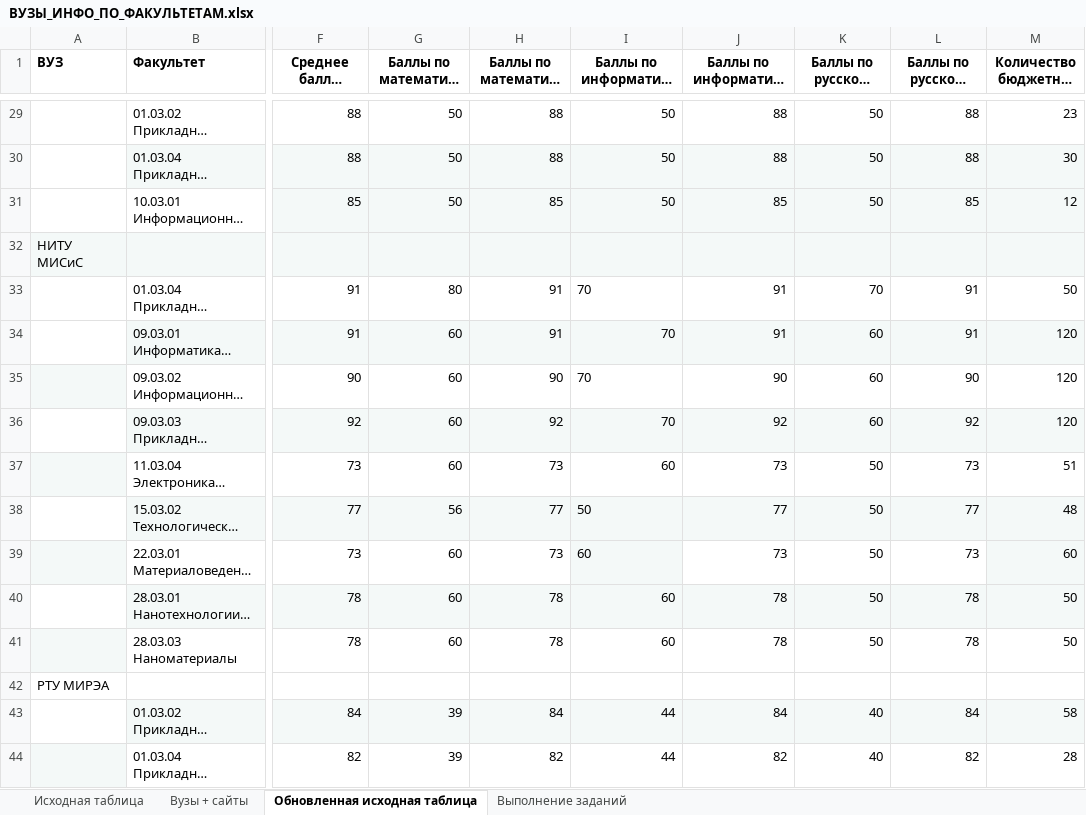
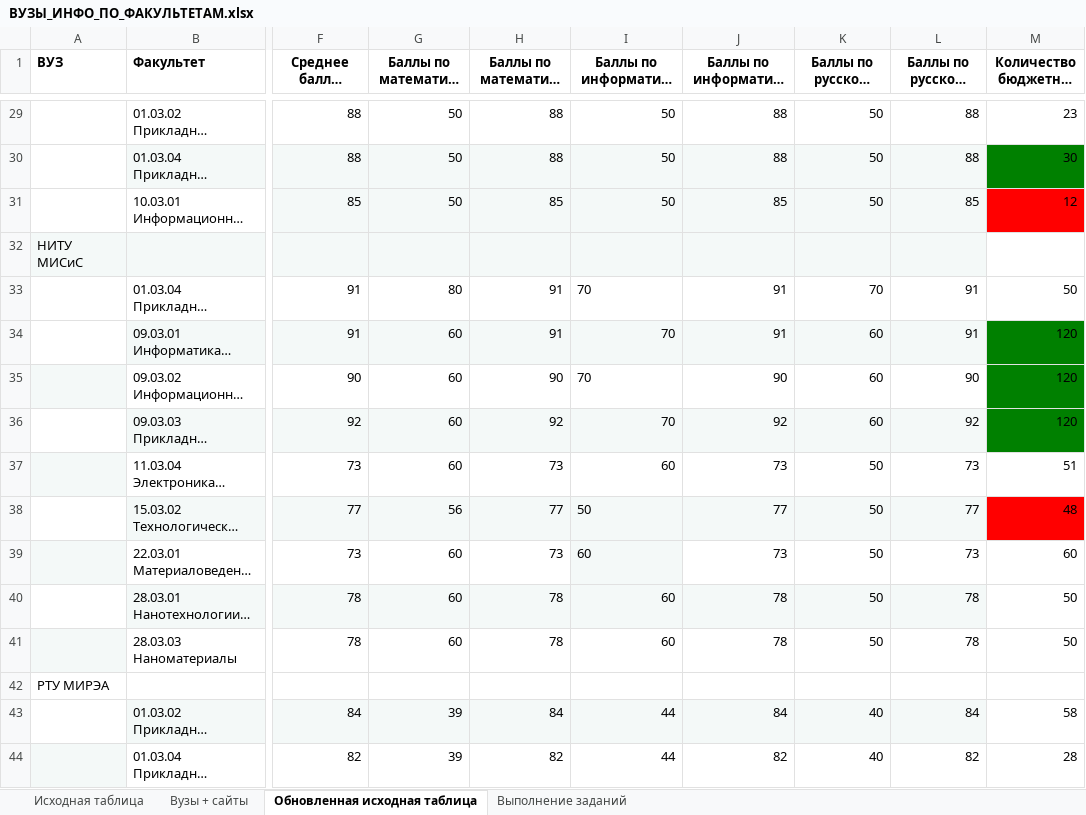
Before and after one commit to NIBugakov/LINQ_high_level, an Excel workbook: IN/ВУЗЫ_ИНФО_ПО_ФАКУЛЬТЕТАМ.xlsx, sheet Обновленная исходная таблица, drawn as a sheet; only a part is shown, gaps mark what is left out; long unchanged cells end in …; values as stored, in another font and other column widths than the file's, no borders; conditional formats not drawn; the diff covers the shown part only; the diff names each change by its address in the sheet, - before the commit and + after, or states it on an @@ line.

```diff
--- a/IN/ВУЗЫ_ИНФО_ПО_ФАКУЛЬТЕТАМ.xlsx (sheet Обновленная исходная таблица)
+++ b/IN/ВУЗЫ_ИНФО_ПО_ФАКУЛЬТЕТАМ.xlsx (sheet Обновленная исходная таблица)
-M30 fill: #F4F9F8
+M30 fill: #008000
-M31 fill: #F4F9F8
+M31 fill: #FF0000
-M32 fill: #F4F9F8
+M32 fill: none
-M34 fill: #F4F9F8
+M34 fill: #008000
-M35 fill: none
+M35 fill: #008000
-M36 fill: #F4F9F8
+M36 fill: #008000
-M38 fill: #F4F9F8
+M38 fill: #FF0000
-M39:M40 fill: #F4F9F8
+M39:M40 fill: none
-M43 fill: #F4F9F8
+M43 fill: none
```
Also changed, not shown: cell formats elsewhere in this sheet, sheet Выполнение заданий, 1 other file.
